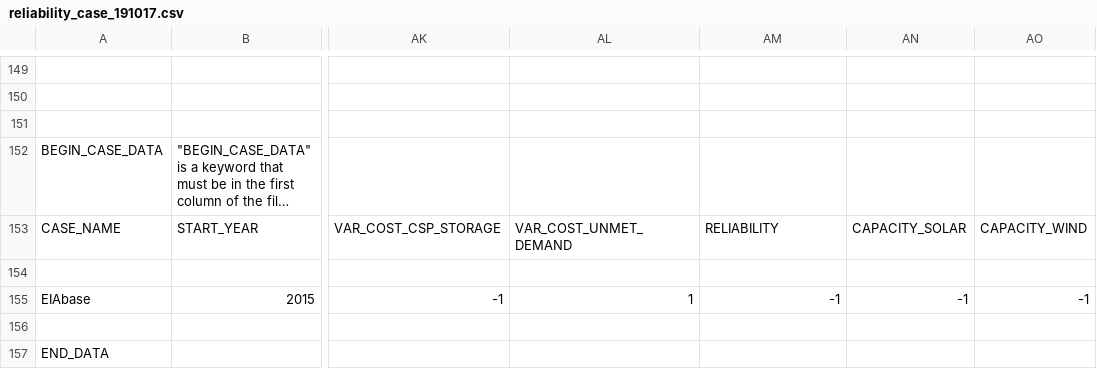
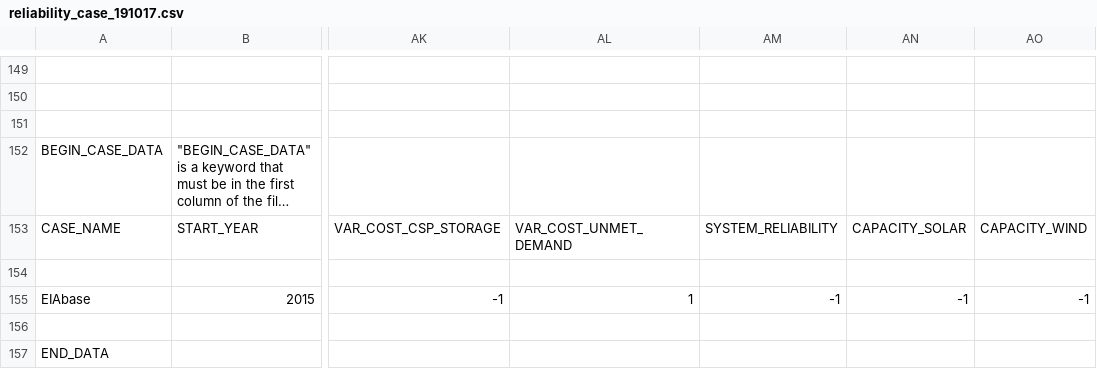
Before and after one commit to truggles/SEM-1.2, a CSV file: reliability_case_191017.csv, drawn as a sheet; only a part is shown, gaps mark what is left out; long unchanged cells end in …; the diff names each change by its address in the sheet, - before the commit and + after, or states it on an @@ line.

Commit message:
Aligning with Ken's reliability commit

```diff
--- a/reliability_case_191017.csv
+++ b/reliability_case_191017.csv
-AM153: RELIABILITY
+AM153: SYSTEM_RELIABILITY
```
Also changed, not shown: 1 other file.
